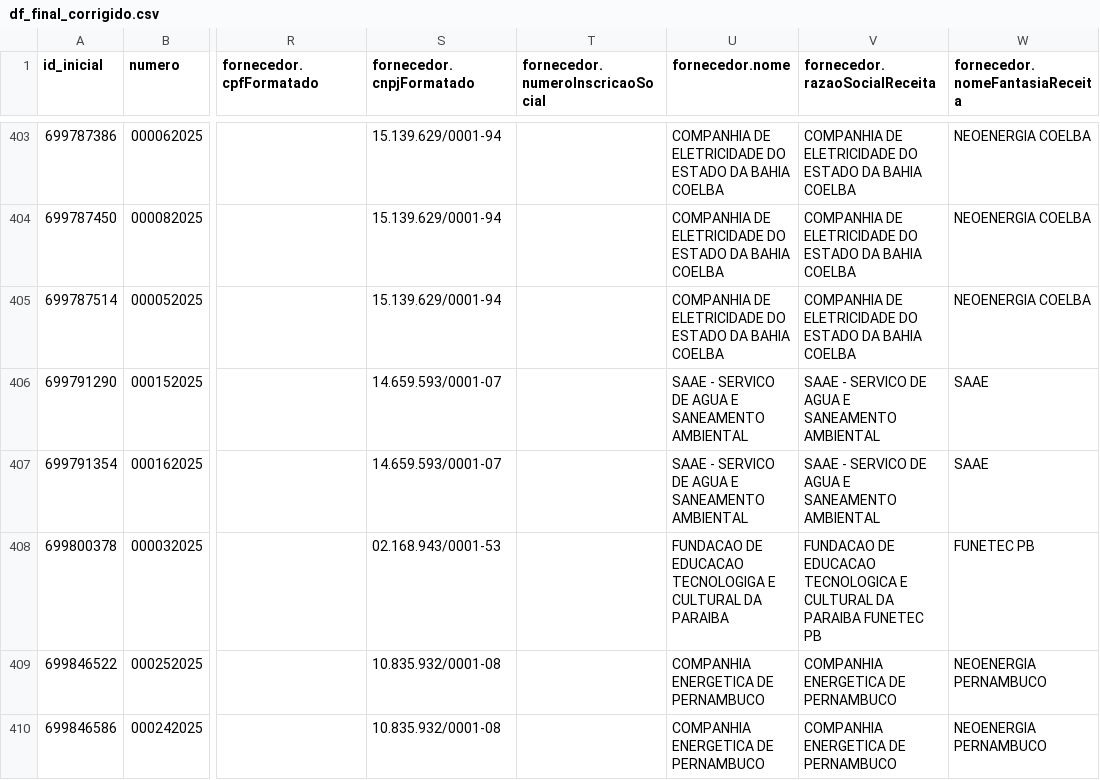
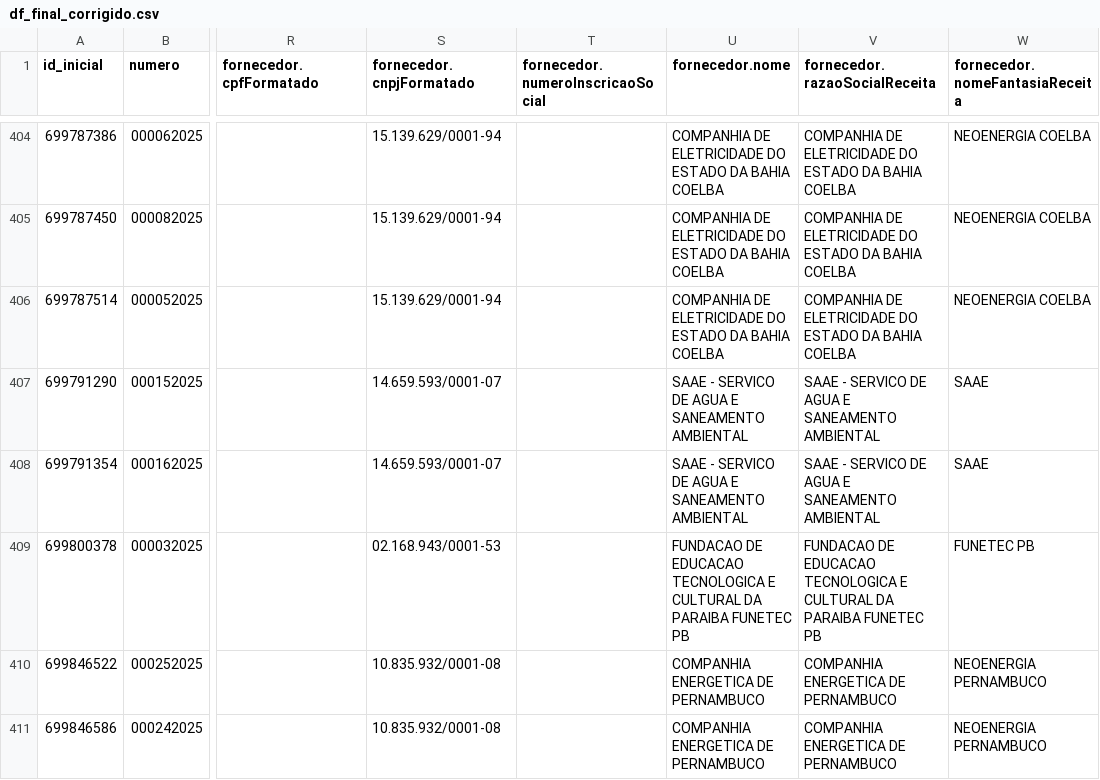
Before and after one commit to victorltd/transparencia_api, a CSV file: df_final_corrigido.csv, drawn as a sheet; only a part is shown, gaps mark what is left out; addresses are those after the commit; the diff covers the shown part only; the diff names each change by its address in the sheet, - before the commit and + after, or states it on an @@ line.

```diff
--- a/df_final_corrigido.csv
+++ b/df_final_corrigido.csv
-U409 (fornecedor.nome): …DE EDUCACAO TECNOLOGIGA E CULTURAL DA PARAIBA
+U409 (fornecedor.nome): …DE EDUCACAO TECNOLOGICA E CULTURAL DA PARAIBA FUNETEC PB
```
Also changed, not shown: 1 added row and 31 edited cells elsewhere in this file.
